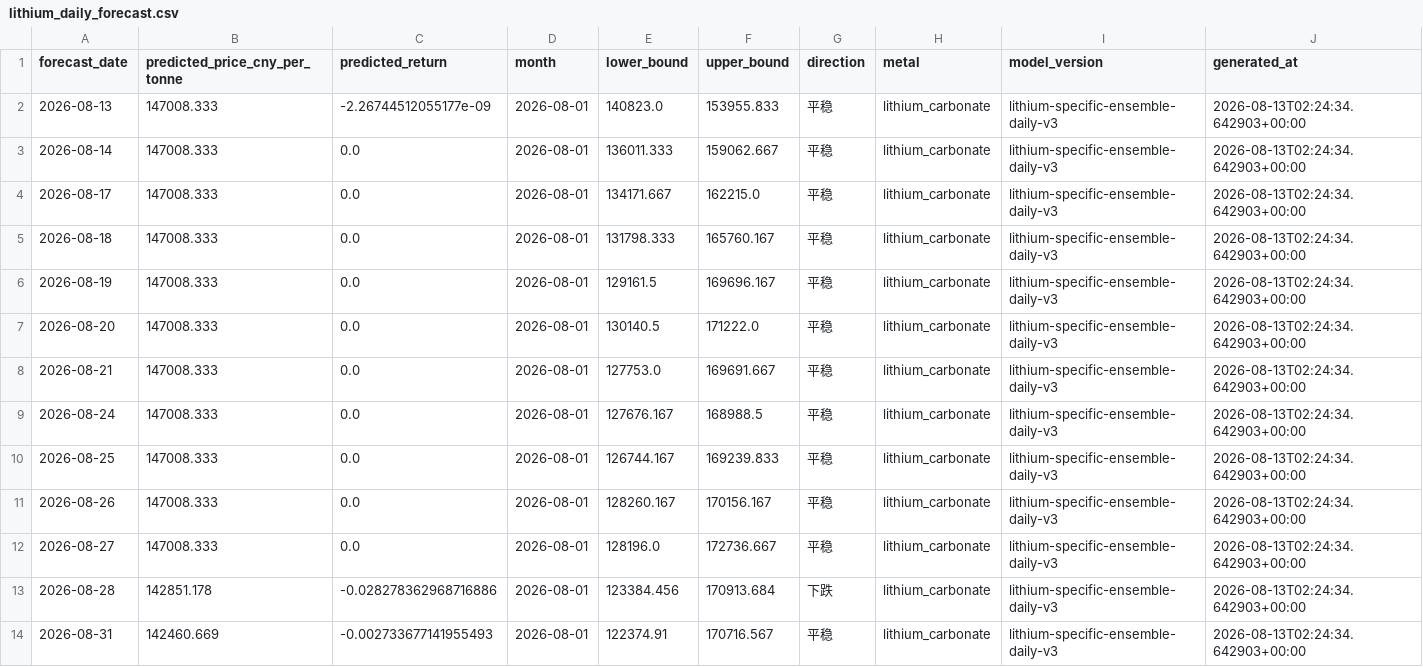
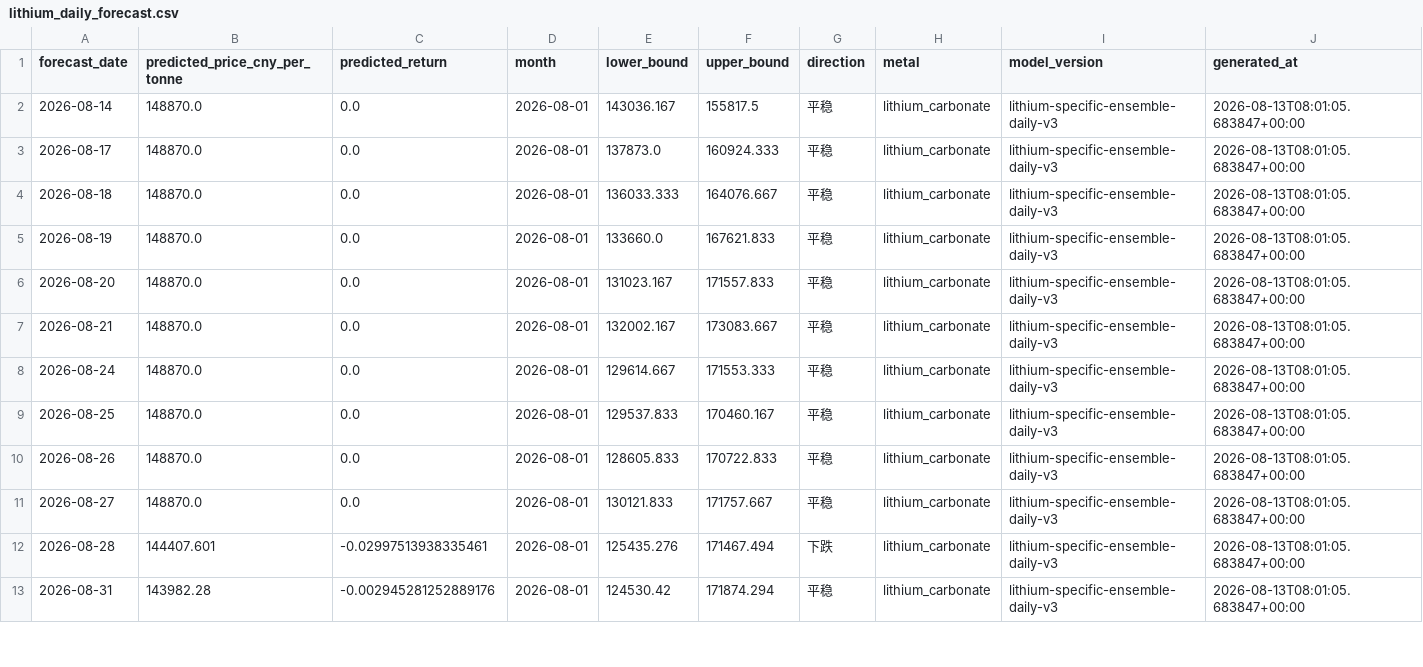
Before and after one commit to Yep1yu/Impact-and-Forecast-of-Domestic-Copper-and-Aluminum-Raw-Material-Procurement-Prices, a CSV file: lithium_carbonate_prediction_outputs/lithium_daily_forecast.csv, drawn as a sheet; only a part is shown; the diff covers the shown part only.

```diff
--- a/lithium_carbonate_prediction_outputs/lithium_daily_forecast.csv
+++ b/lithium_carbonate_prediction_outputs/lithium_daily_forecast.csv
@@ -1,14 +1,13 @@
 forecast_date,predicted_price_cny_per_tonne,predicted_return,month,lower_bound,upper_bound,direction,metal,model_version,generated_at
-2026-08-13,147008.333,-2.26744512055177e-09,2026-08-01,140823.0,153955.833,平稳,lithium_carbonate,lithium-specific-ensemble-daily-v3,2026-08-13T02:24:34.642903+00:00
-2026-08-14,147008.333,0.0,2026-08-01,136011.333,159062.667,平稳,lithium_carbonate,lithium-specific-ensemble-daily-v3,2026-08-13T02:24:34.642903+00:00
-2026-08-17,147008.333,0.0,2026-08-01,134171.667,162215.0,平稳,lithium_carbonate,lithium-specific-ensemble-daily-v3,2026-08-13T02:24:34.642903+00:00
-2026-08-18,147008.333,0.0,2026-08-01,131798.333,165760.167,平稳,lithium_carbonate,lithium-specific-ensemble-daily-v3,2026-08-13T02:24:34.642903+00:00
-2026-08-19,147008.333,0.0,2026-08-01,129161.5,169696.167,平稳,lithium_carbonate,lithium-specific-ensemble-daily-v3,2026-08-13T02:24:34.642903+00:00
-2026-08-20,147008.333,0.0,2026-08-01,130140.5,171222.0,平稳,lithium_carbonate,lithium-specific-ensemble-daily-v3,2026-08-13T02:24:34.642903+00:00
-2026-08-21,147008.333,0.0,2026-08-01,127753.0,169691.667,平稳,lithium_carbonate,lithium-specific-ensemble-daily-v3,2026-08-13T02:24:34.642903+00:00
-2026-08-24,147008.333,0.0,2026-08-01,127676.167,168988.5,平稳,lithium_carbonate,lithium-specific-ensemble-daily-v3,2026-08-13T02:24:34.642903+00:00
-2026-08-25,147008.333,0.0,2026-08-01,126744.167,169239.833,平稳,lithium_carbonate,lithium-specific-ensemble-daily-v3,2026-08-13T02:24:34.642903+00:00
-2026-08-26,147008.333,0.0,2026-08-01,128260.167,170156.167,平稳,lithium_carbonate,lithium-specific-ensemble-daily-v3,2026-08-13T02:24:34.642903+00:00
-2026-08-27,147008.333,0.0,2026-08-01,128196.0,172736.667,平稳,lithium_carbonate,lithium-specific-ensemble-daily-v3,2026-08-13T02:24:34.642903+00:00
-2026-08-28,142851.178,-0.028278362968716886,2026-08-01,123384.456,170913.684,下跌,lithium_carbonate,lithium-specific-ensemble-daily-v3,2026-08-13T02:24:34.642903+00:00
-2026-08-31,142460.669,-0.002733677141955493,2026-08-01,122374.91,170716.567,平稳,lithium_carbonate,lithium-specific-ensemble-daily-v3,2026-08-13T02:24:34.642903+00:00
+2026-08-14,148870.0,0.0,2026-08-01,143036.167,155817.5,平稳,lithium_carbonate,lithium-specific-ensemble-daily-v3,2026-08-13T08:01:05.683847+00:00
+2026-08-17,148870.0,0.0,2026-08-01,137873.0,160924.333,平稳,lithium_carbonate,lithium-specific-ensemble-daily-v3,2026-08-13T08:01:05.683847+00:00
+2026-08-18,148870.0,0.0,2026-08-01,136033.333,164076.667,平稳,lithium_carbonate,lithium-specific-ensemble-daily-v3,2026-08-13T08:01:05.683847+00:00
+2026-08-19,148870.0,0.0,2026-08-01,133660.0,167621.833,平稳,lithium_carbonate,lithium-specific-ensemble-daily-v3,2026-08-13T08:01:05.683847+00:00
+2026-08-20,148870.0,0.0,2026-08-01,131023.167,171557.833,平稳,lithium_carbonate,lithium-specific-ensemble-daily-v3,2026-08-13T08:01:05.683847+00:00
+2026-08-21,148870.0,0.0,2026-08-01,132002.167,173083.667,平稳,lithium_carbonate,lithium-specific-ensemble-daily-v3,2026-08-13T08:01:05.683847+00:00
+2026-08-24,148870.0,0.0,2026-08-01,129614.667,171553.333,平稳,lithium_carbonate,lithium-specific-ensemble-daily-v3,2026-08-13T08:01:05.683847+00:00
+2026-08-25,148870.0,0.0,2026-08-01,129537.833,170460.167,平稳,lithium_carbonate,lithium-specific-ensemble-daily-v3,2026-08-13T08:01:05.683847+00:00
+2026-08-26,148870.0,0.0,2026-08-01,128605.833,170722.833,平稳,lithium_carbonate,lithium-specific-ensemble-daily-v3,2026-08-13T08:01:05.683847+00:00
+2026-08-27,148870.0,0.0,2026-08-01,130121.833,171757.667,平稳,lithium_carbonate,lithium-specific-ensemble-daily-v3,2026-08-13T08:01:05.683847+00:00
+2026-08-28,144407.601,-0.02997513938335461,2026-08-01,125435.276,171467.494,下跌,lithium_carbonate,lithium-specific-ensemble-daily-v3,2026-08-13T08:01:05.683847+00:00
+2026-08-31,143982.28,-0.002945281252889176,2026-08-01,124530.42,171874.294,平稳,lithium_carbonate,lithium-specific-ensemble-daily-v3,2026-08-13T08:01:05.683847+00:00
```
Also changed, not shown: 1 added row and 86 edited cells elsewhere in this file, lithium_carbonate_prediction_outputs/lithium_daily_history.csv, lithium_carbonate_prediction_outputs/lithium_monthly_features.csv, 4 other files.
